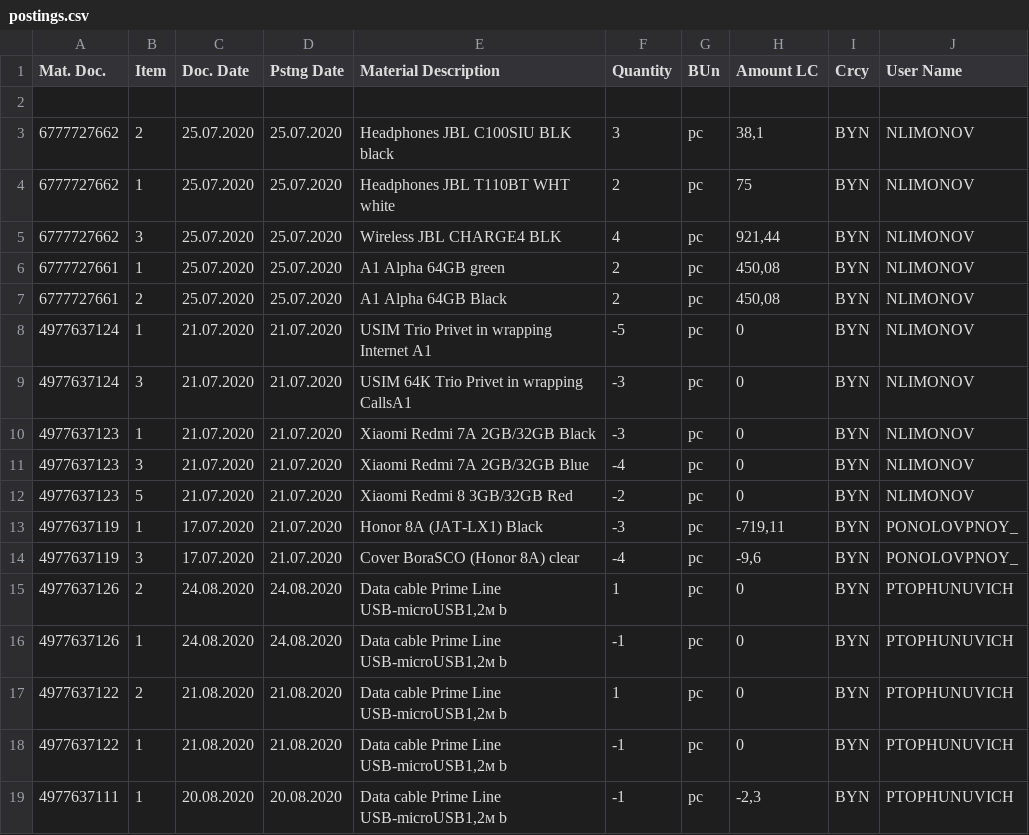
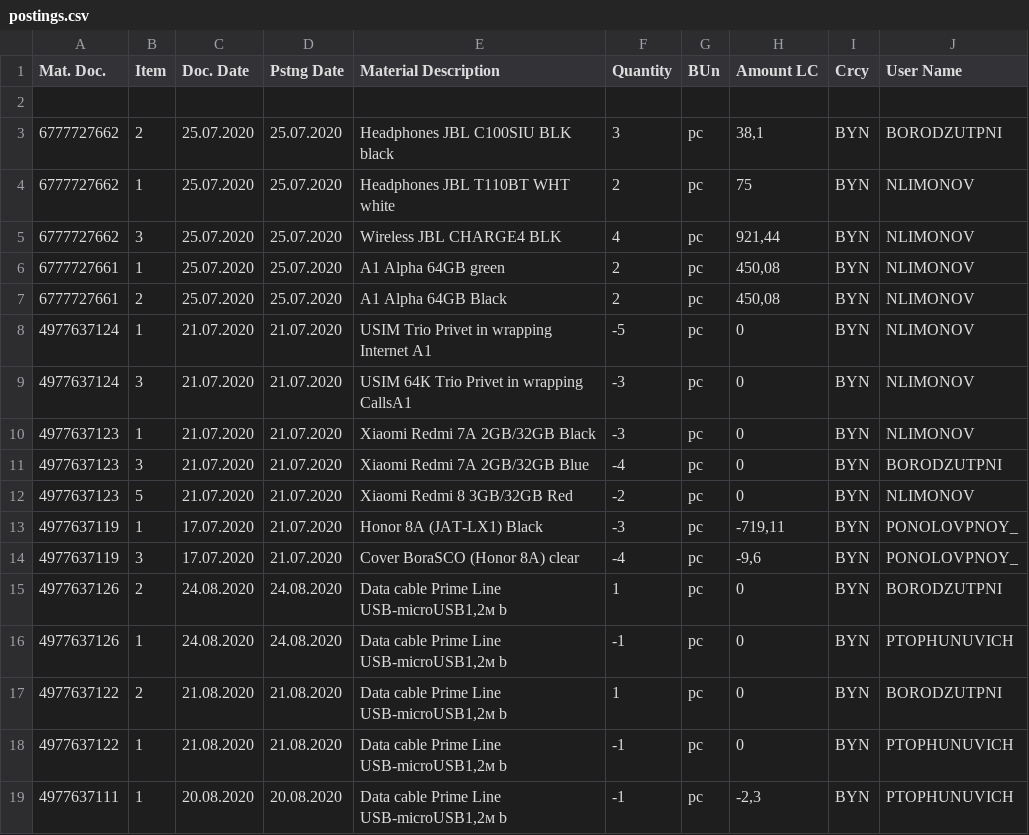
Before and after one commit to PashkevichAlexander/ThirdTaskFor_A1-Unauthorized_deliveries-, a CSV file: src/main/resources/postings.csv, drawn as a sheet; only a part is shown.

```diff
--- a/src/main/resources/postings.csv
+++ b/src/main/resources/postings.csv
@@ -2,3 +2,3 @@ Mat. Doc.;	Item;	Doc. Date;	Pstng Date;	Material Description;	Quantity;	BUn;	Amo
 
-6777727662;	2;	25.07.2020;	25.07.2020;	Headphones JBL C100SIU BLK black;	3;	pc;	38,1;	BYN;	NLIMONOV
+6777727662;	2;	25.07.2020;	25.07.2020;	Headphones JBL C100SIU BLK black;	3;	pc;	38,1;	BYN;	BORODZUTPNI
 6777727662;	1;	25.07.2020;	25.07.2020;	Headphones JBL T110BT WHT white;	2;	pc;	75;	BYN;	NLIMONOV
@@ -10,3 +10,3 @@ Mat. Doc.;	Item;	Doc. Date;	Pstng Date;	Material Description;	Quantity;	BUn;	Amo
 4977637123;	1;	21.07.2020;	21.07.2020;	Xiaomi Redmi 7A 2GB/32GB Black;	-3;	pc;	0;	BYN;	NLIMONOV
-4977637123;	3;	21.07.2020;	21.07.2020;	Xiaomi Redmi 7A 2GB/32GB Blue;	-4;	pc;	0;	BYN;	NLIMONOV
+4977637123;	3;	21.07.2020;	21.07.2020;	Xiaomi Redmi 7A 2GB/32GB Blue;	-4;	pc;	0;	BYN;	BORODZUTPNI
 4977637123;	5;	21.07.2020;	21.07.2020;	Xiaomi Redmi 8 3GB/32GB Red;	-2;	pc;	0;	BYN;	NLIMONOV
@@ -14,5 +14,5 @@ Mat. Doc.;	Item;	Doc. Date;	Pstng Date;	Material Description;	Quantity;	BUn;	Amo
 4977637119;	3;	17.07.2020;	21.07.2020;	Cover BoraSCO (Honor 8A) clear;	-4;	pc;	-9,6;	BYN;	PONOLOVPNOY_
-4977637126;	2;	24.08.2020;	24.08.2020;	Data cable Prime Line USB-microUSB1,2м b;	1;	pc;	0;	BYN;	PTOPHUNUVICH
+4977637126;	2;	24.08.2020;	24.08.2020;	Data cable Prime Line USB-microUSB1,2м b;	1;	pc;	0;	BYN;	BORODZUTPNI
 4977637126;	1;	24.08.2020;	24.08.2020;	Data cable Prime Line USB-microUSB1,2м b;	-1;	pc;	0;	BYN;	PTOPHUNUVICH
-4977637122;	2;	21.08.2020;	21.08.2020;	Data cable Prime Line USB-microUSB1,2м b;	1;	pc;	0;	BYN;	PTOPHUNUVICH
+4977637122;	2;	21.08.2020;	21.08.2020;	Data cable Prime Line USB-microUSB1,2м b;	1;	pc;	0;	BYN;	BORODZUTPNI
 4977637122;	1;	21.08.2020;	21.08.2020;	Data cable Prime Line USB-microUSB1,2м b;	-1;	pc;	0;	BYN;	PTOPHUNUVICH
```
Also changed, not shown: 4 other files.
